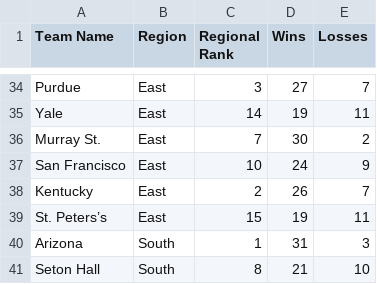
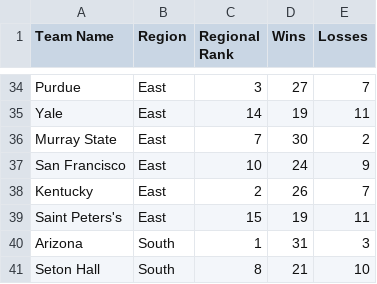
Before and after one commit to ntbloom/gamewinner, a CSV file: data/2022.csv, drawn as a sheet; only a part is shown, gaps mark what is left out; the diff covers the shown part only.

Commit message:
add new data models to strategies
* add EvanMiya data model with vanilla and slothfire steady strategies
* tweak IStrategy methods to accept `teams` arguments
* update tests

```diff
--- a/data/2022.csv
+++ b/data/2022.csv
@@ -35,6 +35,6 @@ Purdue,East,3,27,7
 Yale,East,14,19,11
-Murray St.,East,7,30,2
+Murray State,East,7,30,2
 San Francisco,East,10,24,9
 Kentucky,East,2,26,7
-St. Peters’s,East,15,19,11
+Saint Peters's,East,15,19,11
 Arizona,South,1,31,3
```
Also changed, not shown: 18 edited cells elsewhere in this file, 16 other files.
